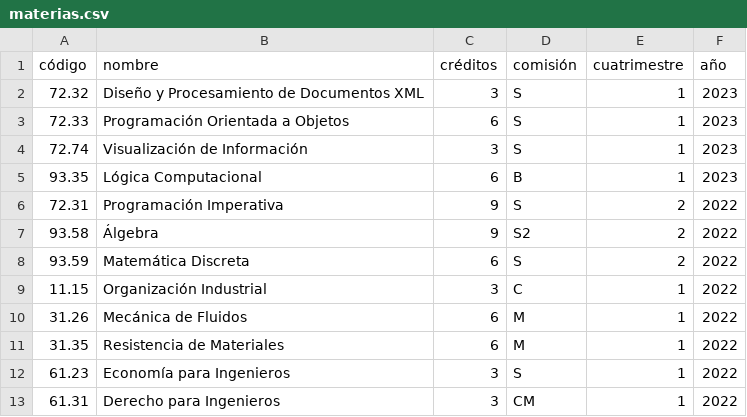
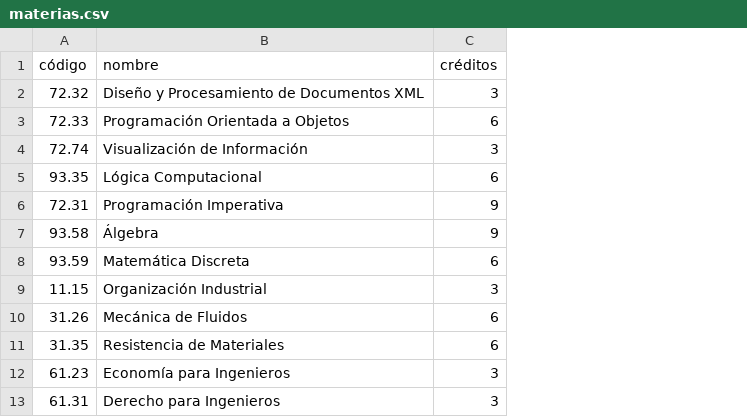
Before and after one commit to fmorroni/VizInfo-Historial_Academico, a CSV file: materias.csv, drawn as a sheet; only a part is shown; the diff names each change by its address in the sheet, - before the commit and + after, or states it on an @@ line.

```diff
--- a/materias.csv
+++ b/materias.csv
-column D (comisión), rows 2-13: S | S | S | B | S | S2 | S | C | M | M | S | CM
-column E (cuatrimestre), rows 2-13: 1 | 1 | 1 | 1 | 2 | 2 | 2 | 1 | 1 | 1 | 1 | 1
-column F (año), rows 2-13: 2023 | 2023 | 2023 | 2023 | 2022 | 2022 | 2022 | 2022 | 2022 | 2022 | 2022 | 2022
```
Also changed, not shown: cursadas.csv, 2 other files.
